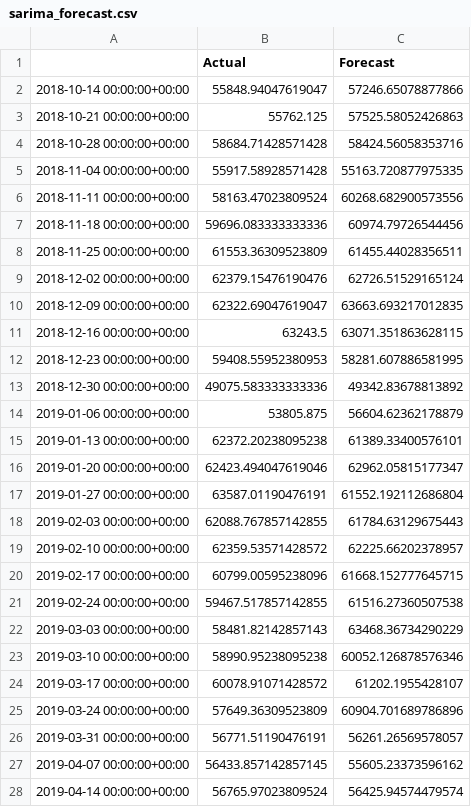
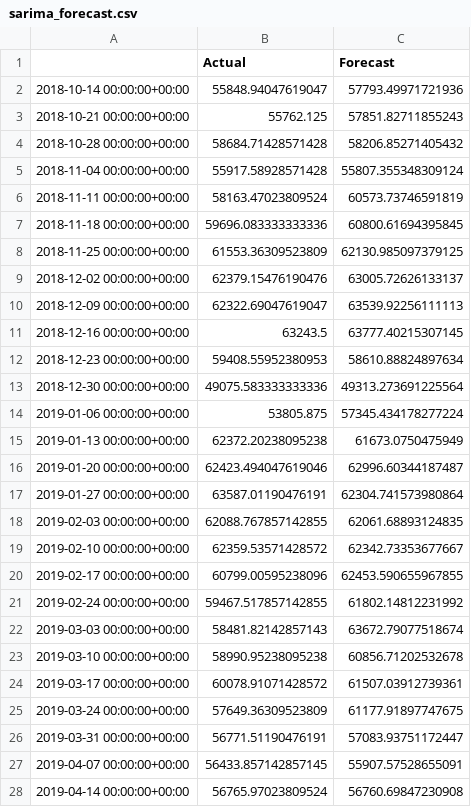
Before and after one commit to dekshinaudayan/german-electricity-demand-forecasting, a CSV file: outputs/forecasts/sarima_forecast.csv, drawn as a sheet; only a part is shown; the diff covers the shown part only.

Commit message:
Update SARIMA forecast

```diff
--- a/outputs/forecasts/sarima_forecast.csv
+++ b/outputs/forecasts/sarima_forecast.csv
@@ -1,28 +1,28 @@
 ,Actual,Forecast
-2018-10-14 00:00:00+00:00,55848.94047619047,57246.65078877866
-2018-10-21 00:00:00+00:00,55762.125,57525.58052426863
-2018-10-28 00:00:00+00:00,58684.71428571428,58424.56058353716
-2018-11-04 00:00:00+00:00,55917.58928571428,55163.720877975335
-2018-11-11 00:00:00+00:00,58163.47023809524,60268.682900573556
-2018-11-18 00:00:00+00:00,59696.083333333336,60974.79726544456
-2018-11-25 00:00:00+00:00,61553.36309523809,61455.44028356511
-2018-12-02 00:00:00+00:00,62379.15476190476,62726.51529165124
-2018-12-09 00:00:00+00:00,62322.69047619047,63663.693217012835
-2018-12-16 00:00:00+00:00,63243.5,63071.351863628115
-2018-12-23 00:00:00+00:00,59408.55952380953,58281.607886581995
-2018-12-30 00:00:00+00:00,49075.583333333336,49342.83678813892
-2019-01-06 00:00:00+00:00,53805.875,56604.62362178879
-2019-01-13 00:00:00+00:00,62372.20238095238,61389.33400576101
-2019-01-20 00:00:00+00:00,62423.494047619046,62962.05815177347
-2019-01-27 00:00:00+00:00,63587.01190476191,61552.192112686804
-2019-02-03 00:00:00+00:00,62088.767857142855,61784.63129675443
-2019-02-10 00:00:00+00:00,62359.53571428572,62225.66202378957
-2019-02-17 00:00:00+00:00,60799.00595238096,61668.152777645715
-2019-02-24 00:00:00+00:00,59467.517857142855,61516.27360507538
-2019-03-03 00:00:00+00:00,58481.82142857143,63468.36734290229
-2019-03-10 00:00:00+00:00,58990.95238095238,60052.126878576346
-2019-03-17 00:00:00+00:00,60078.91071428572,61202.1955428107
-2019-03-24 00:00:00+00:00,57649.36309523809,60904.701689786896
-2019-03-31 00:00:00+00:00,56771.51190476191,56261.26569578057
-2019-04-07 00:00:00+00:00,56433.857142857145,55605.23373596162
-2019-04-14 00:00:00+00:00,56765.97023809524,56425.94574479574
+2018-10-14 00:00:00+00:00,55848.94047619047,57793.49971721936
+2018-10-21 00:00:00+00:00,55762.125,57851.82711855243
+2018-10-28 00:00:00+00:00,58684.71428571428,58206.85271405432
+2018-11-04 00:00:00+00:00,55917.58928571428,55807.355348309124
+2018-11-11 00:00:00+00:00,58163.47023809524,60573.73746591819
+2018-11-18 00:00:00+00:00,59696.083333333336,60800.61694395845
+2018-11-25 00:00:00+00:00,61553.36309523809,62130.985097379125
+2018-12-02 00:00:00+00:00,62379.15476190476,63005.72626133137
+2018-12-09 00:00:00+00:00,62322.69047619047,63539.92256111113
+2018-12-16 00:00:00+00:00,63243.5,63777.40215307145
+2018-12-23 00:00:00+00:00,59408.55952380953,58610.88824897634
+2018-12-30 00:00:00+00:00,49075.583333333336,49313.273691225564
+2019-01-06 00:00:00+00:00,53805.875,57345.434178277224
+2019-01-13 00:00:00+00:00,62372.20238095238,61673.0750475949
+2019-01-20 00:00:00+00:00,62423.494047619046,62996.60344187487
+2019-01-27 00:00:00+00:00,63587.01190476191,62304.741573980864
+2019-02-03 00:00:00+00:00,62088.767857142855,62061.68893124835
+2019-02-10 00:00:00+00:00,62359.53571428572,62342.73353677667
+2019-02-17 00:00:00+00:00,60799.00595238096,62453.590655967855
+2019-02-24 00:00:00+00:00,59467.517857142855,61802.14812231992
+2019-03-03 00:00:00+00:00,58481.82142857143,63672.79077518674
+2019-03-10 00:00:00+00:00,58990.95238095238,60856.71202532678
+2019-03-17 00:00:00+00:00,60078.91071428572,61507.03912739361
+2019-03-24 00:00:00+00:00,57649.36309523809,61177.91897747675
+2019-03-31 00:00:00+00:00,56771.51190476191,57083.93751172447
+2019-04-07 00:00:00+00:00,56433.857142857145,55907.57528655091
+2019-04-14 00:00:00+00:00,56765.97023809524,56760.69847230908
```
Also changed, not shown: 77 edited cells elsewhere in this file.
